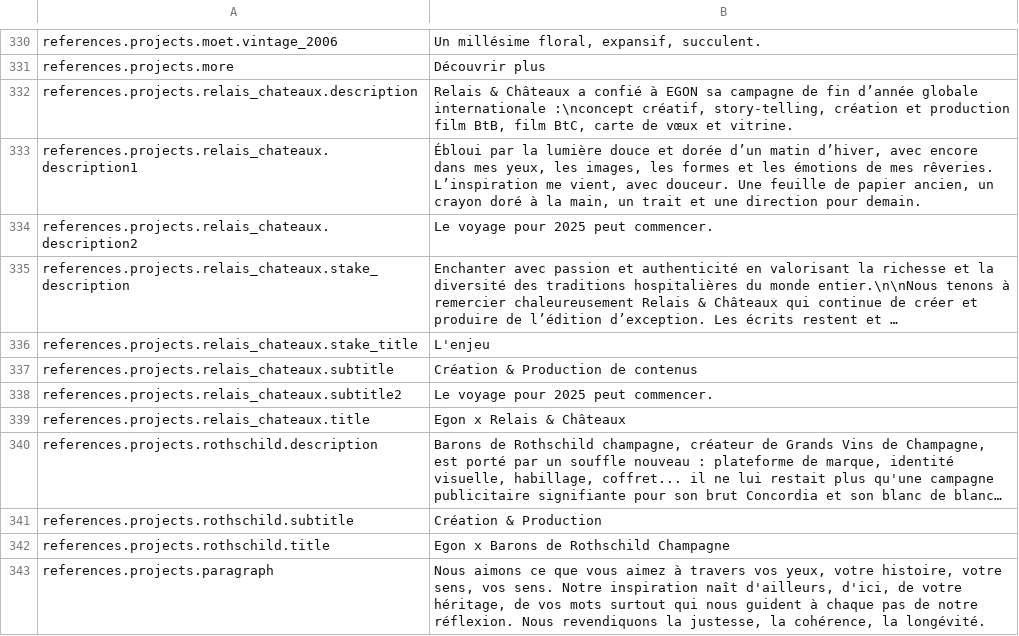
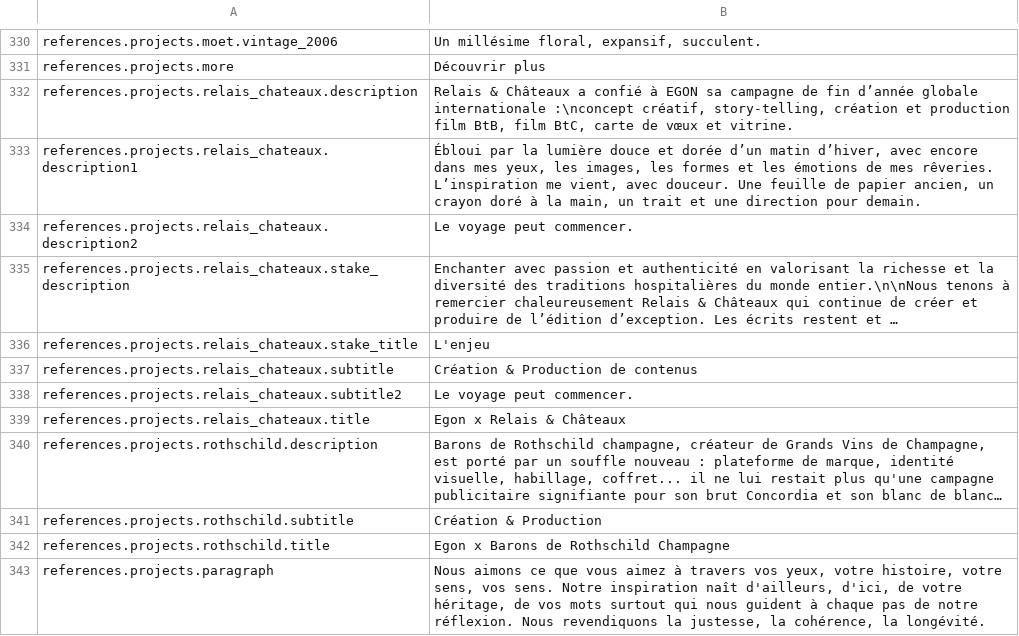
Before and after one commit to Robloche/egon, a CSV file: locales-sources/core-fr.csv, drawn as a sheet; only a part is shown, gaps mark what is left out; long unchanged cells end in …; the diff names each change by its address in the sheet, - before the commit and + after, or states it on an @@ line.

```diff
--- a/locales-sources/core-fr.csv
+++ b/locales-sources/core-fr.csv
-B334: Le voyage pour 2025 peut commencer.
+B334: Le voyage peut commencer.
-B338: Le voyage pour 2025 peut commencer.
+B338: Le voyage peut commencer.
```
Also changed, not shown: locales-sources/core-en.csv, locales-sources/core-it.csv, 2 other files.
